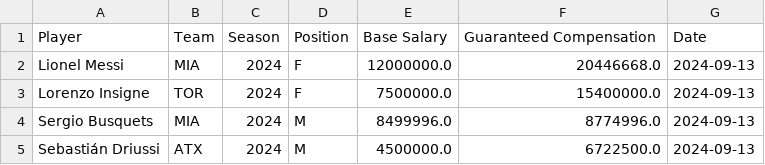
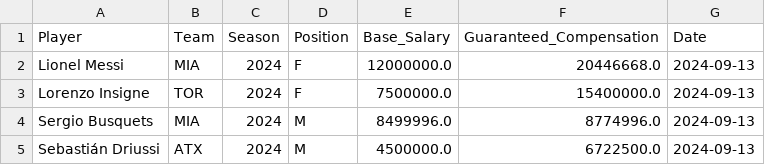
Before and after one commit to xaviern03/atlutdproject, a CSV file: processed_data/processed_salary_data_2025-01-23.csv, drawn as a sheet; only a part is shown.

Commit message:
Made change to column headers for Delta Table automation in Databricks

```diff
--- a/processed_data/processed_salary_data_2025-01-23.csv
+++ b/processed_data/processed_salary_data_2025-01-23.csv
@@ -1,2 +1,2 @@
-Player,Team,Season,Position,Base Salary,Guaranteed Compensation,Date
+Player,Team,Season,Position,Base_Salary,Guaranteed_Compensation,Date
 Lionel Messi,MIA,2024,F,12000000.0,20446668.0,2024-09-13
```
Also changed, not shown: 1 other file.
